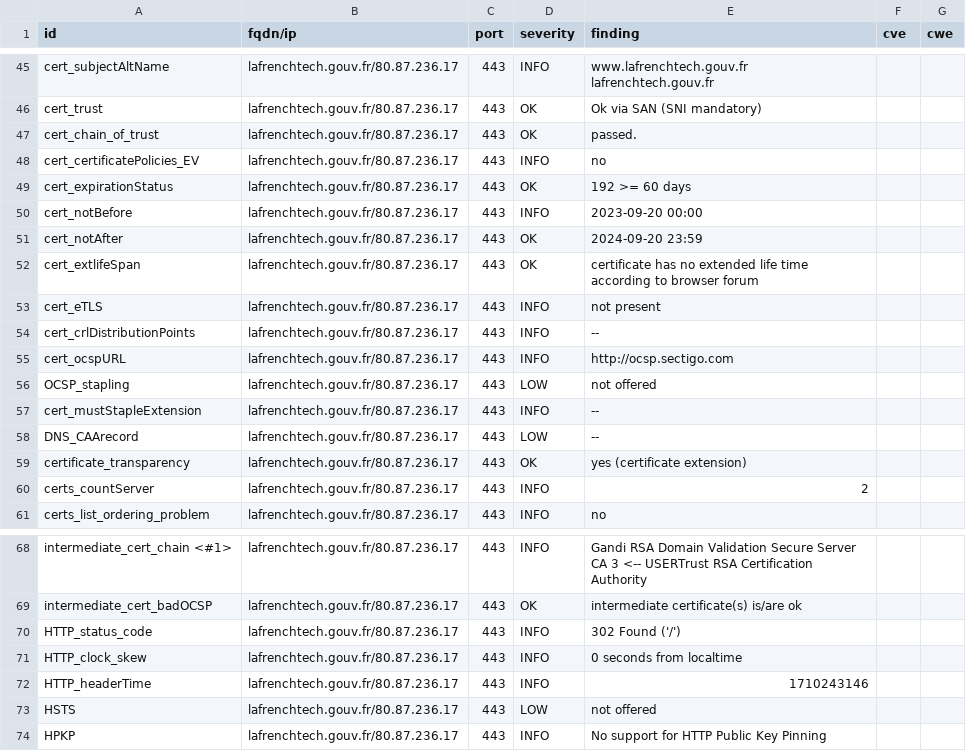
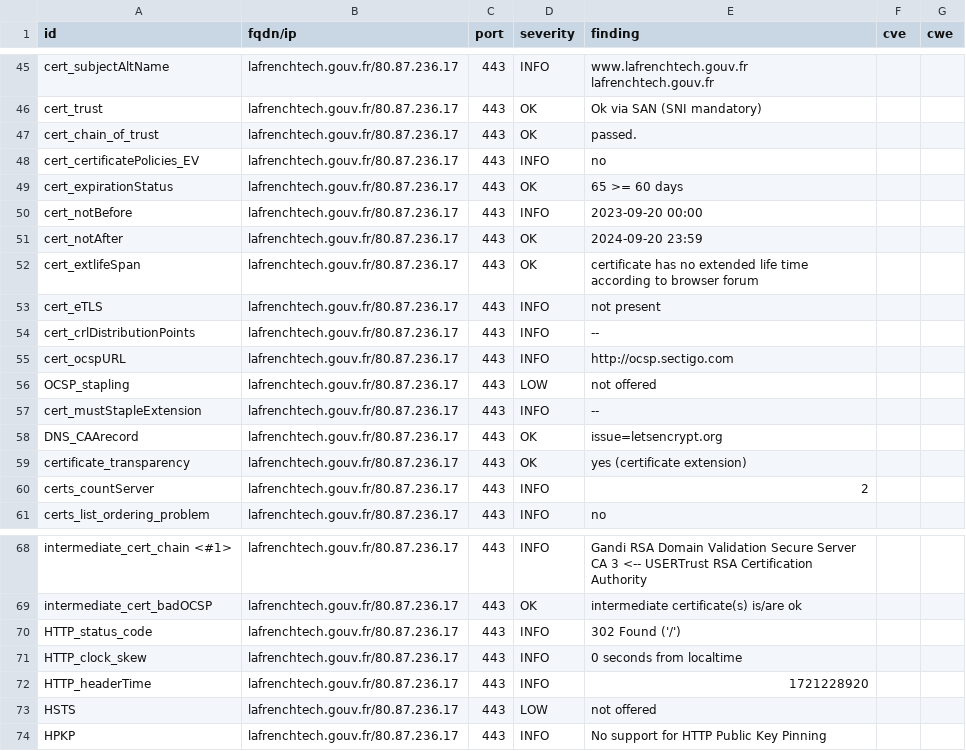
Before and after one commit to GKO-org/dashlordPrd6, a CSV file: results/aHR0cHM6Ly9sYWZyZW5jaHRlY2guZ291di5mci9mcg==/testssl.csv, drawn as a sheet; only a part is shown, gaps mark what is left out.

```diff
--- a/results/aHR0cHM6Ly9sYWZyZW5jaHRlY2guZ291di5mci9mcg==/testssl.csv
+++ b/results/aHR0cHM6Ly9sYWZyZW5jaHRlY2guZ291di5mci9mcg==/testssl.csv
@@ -48,3 +48,3 @@
 "cert_certificatePolicies_EV","lafrenchtech.gouv.fr/80.87.236.17","443","INFO","no","",""
-"cert_expirationStatus","lafrenchtech.gouv.fr/80.87.236.17","443","OK","192 >= 60 days","",""
+"cert_expirationStatus","lafrenchtech.gouv.fr/80.87.236.17","443","OK","65 >= 60 days","",""
 "cert_notBefore","lafrenchtech.gouv.fr/80.87.236.17","443","INFO","2023-09-20 00:00","",""
@@ -57,3 +57,3 @@
 "cert_mustStapleExtension","lafrenchtech.gouv.fr/80.87.236.17","443","INFO","--","",""
-"DNS_CAArecord","lafrenchtech.gouv.fr/80.87.236.17","443","LOW","--","",""
+"DNS_CAArecord","lafrenchtech.gouv.fr/80.87.236.17","443","OK","issue=letsencrypt.org","",""
 "certificate_transparency","lafrenchtech.gouv.fr/80.87.236.17","443","OK","yes (certificate extension)","",""
@@ -71,3 +71,3 @@
 "HTTP_clock_skew","lafrenchtech.gouv.fr/80.87.236.17","443","INFO","0 seconds from localtime","",""
-"HTTP_headerTime","lafrenchtech.gouv.fr/80.87.236.17","443","INFO","1710243146","",""
+"HTTP_headerTime","lafrenchtech.gouv.fr/80.87.236.17","443","INFO","1721228920","",""
 "HSTS","lafrenchtech.gouv.fr/80.87.236.17","443","LOW","not offered","",""
```
Also changed, not shown: 10 other files.
